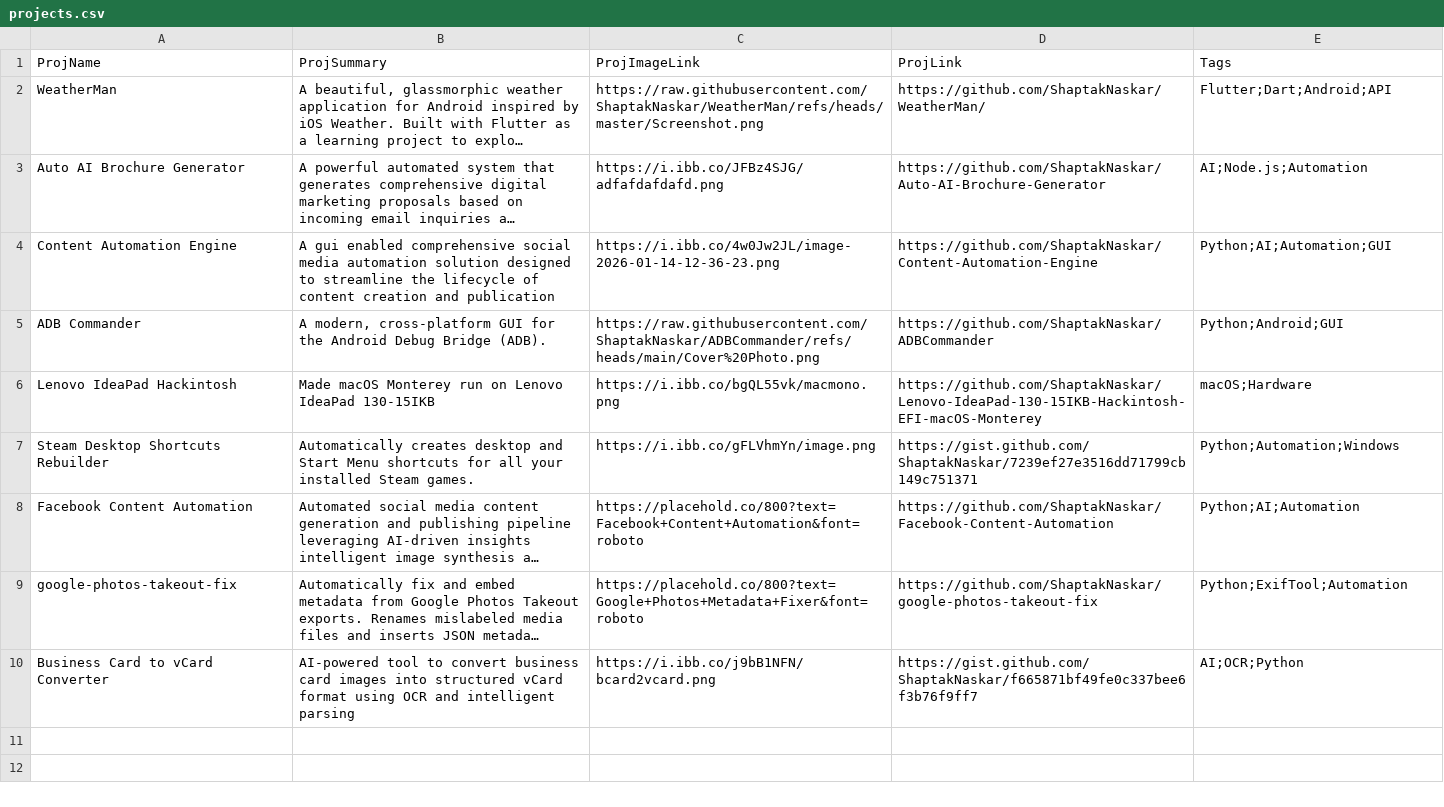
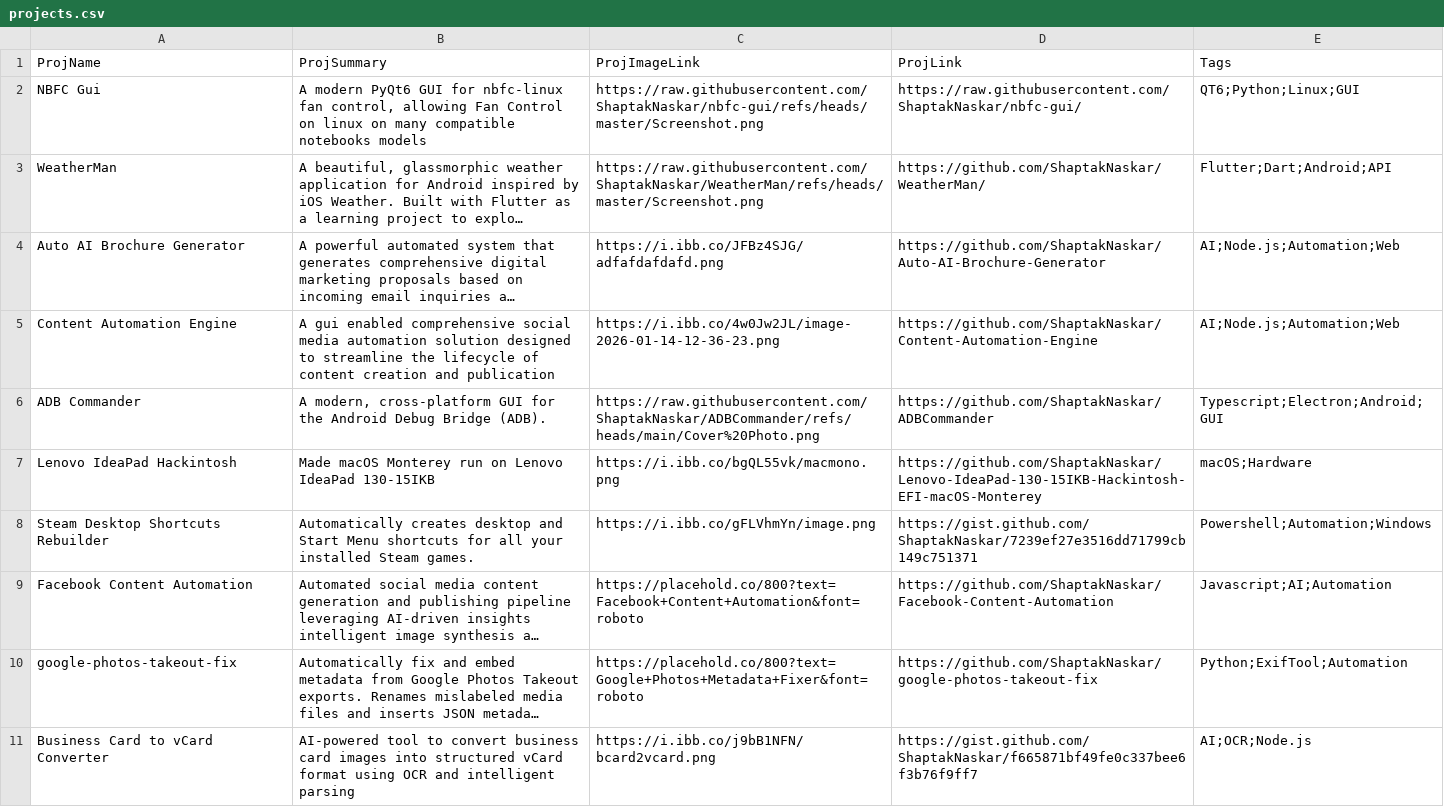
Before and after one commit to ShaptakNaskar/ShaptakNaskar.github.io, a CSV file: backend/projects.csv, drawn as a sheet; long unchanged cells end in …; addresses are those after the commit; the diff names each change by its address in the sheet, - before the commit and + after, or states it on an @@ line.

Commit message:
Update projects.csv with new project entries

```diff
--- a/backend/projects.csv
+++ b/backend/projects.csv
+row 2: NBFC Gui | A modern PyQt6 GUI for nbfc-linux fan control, allowing Fan Control on linux on many compatible notebooks models | https://raw.githubusercontent.com/ShaptakNaskar/nbfc-gui/refs/heads/master/Screenshot.png | https://raw.githubusercontent.com/ShaptakNaskar/nbfc-gui/ | QT6;Python;Linux;GUI
-E4 (Tags): AI;Node.js;Automation
+E4 (Tags): AI;Node.js;Automation;Web
-E5 (Tags): Python;AI;Automation;GUI
+E5 (Tags): AI;Node.js;Automation;Web
-E6 (Tags): Python;Android;GUI
+E6 (Tags): Typescript;Electron;Android;GUI
-E8 (Tags): Python;Automation;Windows
+E8 (Tags): Powershell;Automation;Windows
-E9 (Tags): Python;AI;Automation
+E9 (Tags): Javascript;AI;Automation
-E11 (Tags): AI;OCR;Python
+E11 (Tags): AI;OCR;Node.js
```
